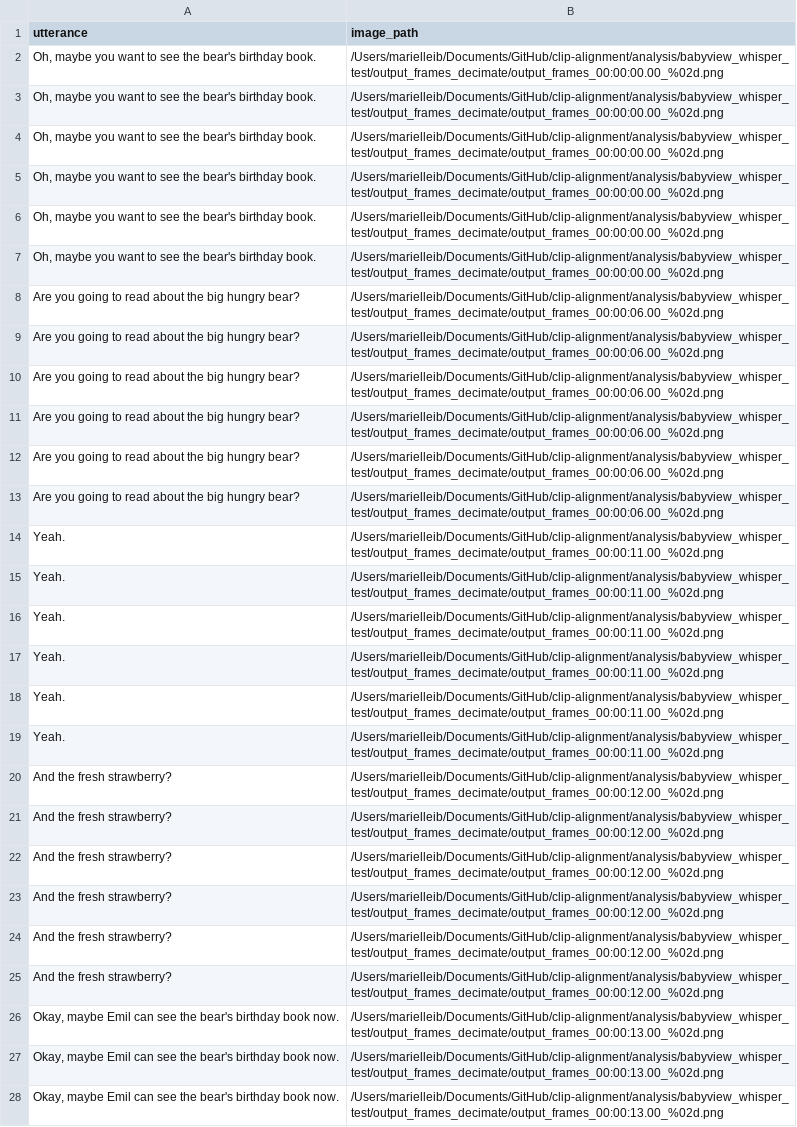
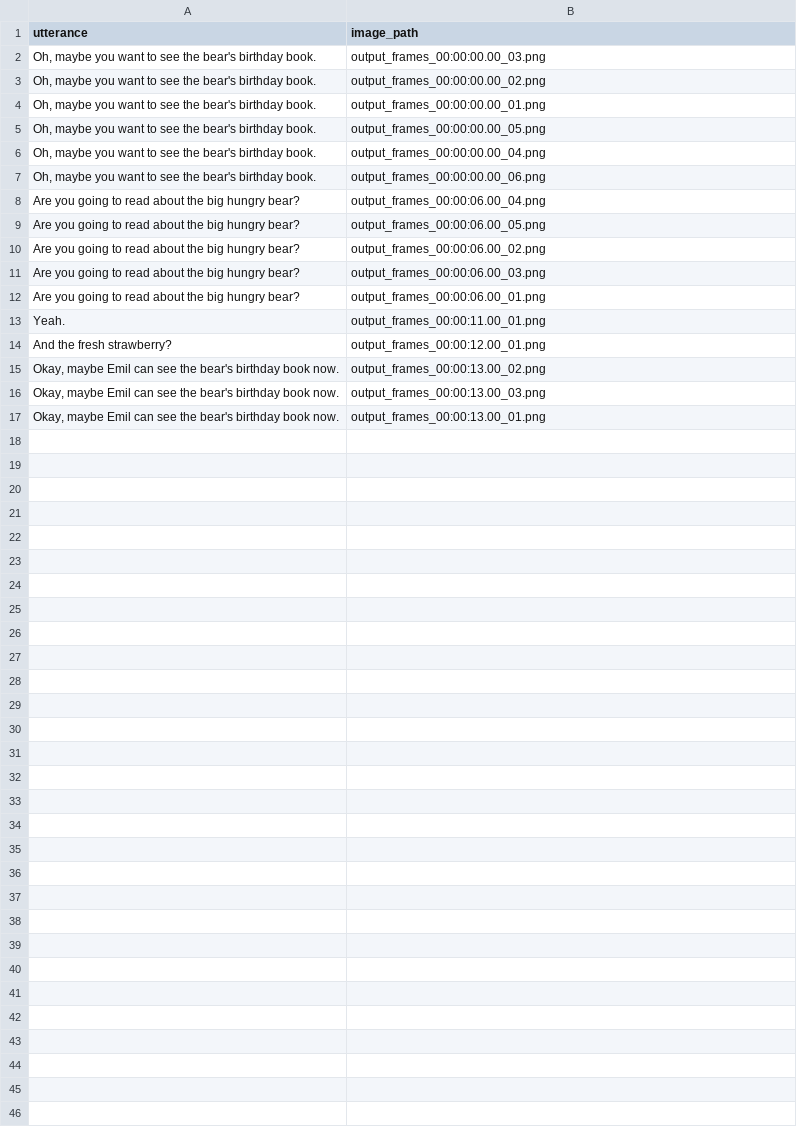
Before and after one commit to brialorelle/clip-alignment, a CSV file: analysis/babyview_whisper_test/output.csv, drawn as a sheet; only a part is shown; removed rows and columns are numbered as before the commit, all else as after; the diff covers the shown part only; the diff names each change by its address in the sheet, - before the commit and + after, or states it on an @@ line.

Commit message:
Update
csv fixed, now trying to get clip to not have memory issues anymore. Then just have to check I get the desired output and then ready to move on.

```diff
--- a/analysis/babyview_whisper_test/output.csv
+++ b/analysis/babyview_whisper_test/output.csv
-B2 (image_path): /Users/marielleib/Documents/GitHub/clip-alignment/analysis/babyview_whisper_test/output_frames_decimate/output_frames_00:00:00.00_%02d.png
+B2 (image_path): output_frames_00:00:00.00_03.png
-B3 (image_path): /Users/marielleib/Documents/GitHub/clip-alignment/analysis/babyview_whisper_test/output_frames_decimate/output_frames_00:00:00.00_%02d.png
+B3 (image_path): output_frames_00:00:00.00_02.png
-B4 (image_path): /Users/marielleib/Documents/GitHub/clip-alignment/analysis/babyview_whisper_test/output_frames_decimate/output_frames_00:00:00.00_%02d.png
+B4 (image_path): output_frames_00:00:00.00_01.png
-B5 (image_path): /Users/marielleib/Documents/GitHub/clip-alignment/analysis/babyview_whisper_test/output_frames_decimate/output_frames_00:00:00.00_%02d.png
+B5 (image_path): output_frames_00:00:00.00_05.png
-B6 (image_path): /Users/marielleib/Documents/GitHub/clip-alignment/analysis/babyview_whisper_test/output_frames_decimate/output_frames_00:00:00.00_%02d.png
+B6 (image_path): output_frames_00:00:00.00_04.png
-B7 (image_path): /Users/marielleib/Documents/GitHub/clip-alignment/analysis/babyview_whisper_test/output_frames_decimate/output_frames_00:00:00.00_%02d.png
+B7 (image_path): output_frames_00:00:00.00_06.png
-B8 (image_path): /Users/marielleib/Documents/GitHub/clip-alignment/analysis/babyview_whisper_test/output_frames_decimate/output_frames_00:00:06.00_%02d.png
+B8 (image_path): output_frames_00:00:06.00_04.png
-B9 (image_path): /Users/marielleib/Documents/GitHub/clip-alignment/analysis/babyview_whisper_test/output_frames_decimate/output_frames_00:00:06.00_%02d.png
+B9 (image_path): output_frames_00:00:06.00_05.png
-B10 (image_path): /Users/marielleib/Documents/GitHub/clip-alignment/analysis/babyview_whisper_test/output_frames_decimate/output_frames_00:00:06.00_%02d.png
+B10 (image_path): output_frames_00:00:06.00_02.png
-B11 (image_path): /Users/marielleib/Documents/GitHub/clip-alignment/analysis/babyview_whisper_test/output_frames_decimate/output_frames_00:00:06.00_%02d.png
+B11 (image_path): output_frames_00:00:06.00_03.png
-B12 (image_path): /Users/marielleib/Documents/GitHub/clip-alignment/analysis/babyview_whisper_test/output_frames_decimate/output_frames_00:00:06.00_%02d.png
+B12 (image_path): output_frames_00:00:06.00_01.png
-row 13: Are you going to read about the big hungry bear? | /Users/marielleib/Documents/GitHub/clip-alignment/analysis/babyview_whisper_test/output_frames_decimate/output_frames_00:00:06.00_%02d.png
-B13 (image_path): /Users/marielleib/Documents/GitHub/clip-alignment/analysis/babyview_whisper_test/output_frames_decimate/output_frames_00:00:11.00_%02d.png
+B13 (image_path): output_frames_00:00:11.00_01.png
-row 15: Yeah. | /Users/marielleib/Documents/GitHub/clip-alignment/analysis/babyview_whisper_test/output_frames_decimate/output_frames_00:00:11.00_%02d.png
-row 16: Yeah. | /Users/marielleib/Documents/GitHub/clip-alignment/analysis/babyview_whisper_test/output_frames_decimate/output_frames_00:00:11.00_%02d.png
-row 17: Yeah. | /Users/marielleib/Documents/GitHub/clip-alignment/analysis/babyview_whisper_test/output_frames_decimate/output_frames_00:00:11.00_%02d.png
-row 18: Yeah. | /Users/marielleib/Documents/GitHub/clip-alignment/analysis/babyview_whisper_test/output_frames_decimate/output_frames_00:00:11.00_%02d.png
-row 19: Yeah. | /Users/marielleib/Documents/GitHub/clip-alignment/analysis/babyview_whisper_test/output_frames_decimate/output_frames_00:00:11.00_%02d.png
-B14 (image_path): /Users/marielleib/Documents/GitHub/clip-alignment/analysis/babyview_whisper_test/output_frames_decimate/output_frames_00:00:12.00_%02d.png
+B14 (image_path): output_frames_00:00:12.00_01.png
-row 21: And the fresh strawberry? | /Users/marielleib/Documents/GitHub/clip-alignment/analysis/babyview_whisper_test/output_frames_decimate/output_frames_00:00:12.00_%02d.png
-row 22: And the fresh strawberry? | /Users/marielleib/Documents/GitHub/clip-alignment/analysis/babyview_whisper_test/output_frames_decimate/output_frames_00:00:12.00_%02d.png
-row 23: And the fresh strawberry? | /Users/marielleib/Documents/GitHub/clip-alignment/analysis/babyview_whisper_test/output_frames_decimate/output_frames_00:00:12.00_%02d.png
-row 24: And the fresh strawberry? | /Users/marielleib/Documents/GitHub/clip-alignment/analysis/babyview_whisper_test/output_frames_decimate/output_frames_00:00:12.00_%02d.png
-row 25: And the fresh strawberry? | /Users/marielleib/Documents/GitHub/clip-alignment/analysis/babyview_whisper_test/output_frames_decimate/output_frames_00:00:12.00_%02d.png
-B15 (image_path): /Users/marielleib/Documents/GitHub/clip-alignment/analysis/babyview_whisper_test/output_frames_decimate/output_frames_00:00:13.00_%02d.png
+B15 (image_path): output_frames_00:00:13.00_02.png
-B16 (image_path): /Users/marielleib/Documents/GitHub/clip-alignment/analysis/babyview_whisper_test/output_frames_decimate/output_frames_00:00:13.00_%02d.png
+B16 (image_path): output_frames_00:00:13.00_03.png
-B17 (image_path): /Users/marielleib/Documents/GitHub/clip-alignment/analysis/babyview_whisper_test/output_frames_decimate/output_frames_00:00:13.00_%02d.png
+B17 (image_path): output_frames_00:00:13.00_01.png
```
Also changed, not shown: 3 removed rows elsewhere in this file, 4 other files.
